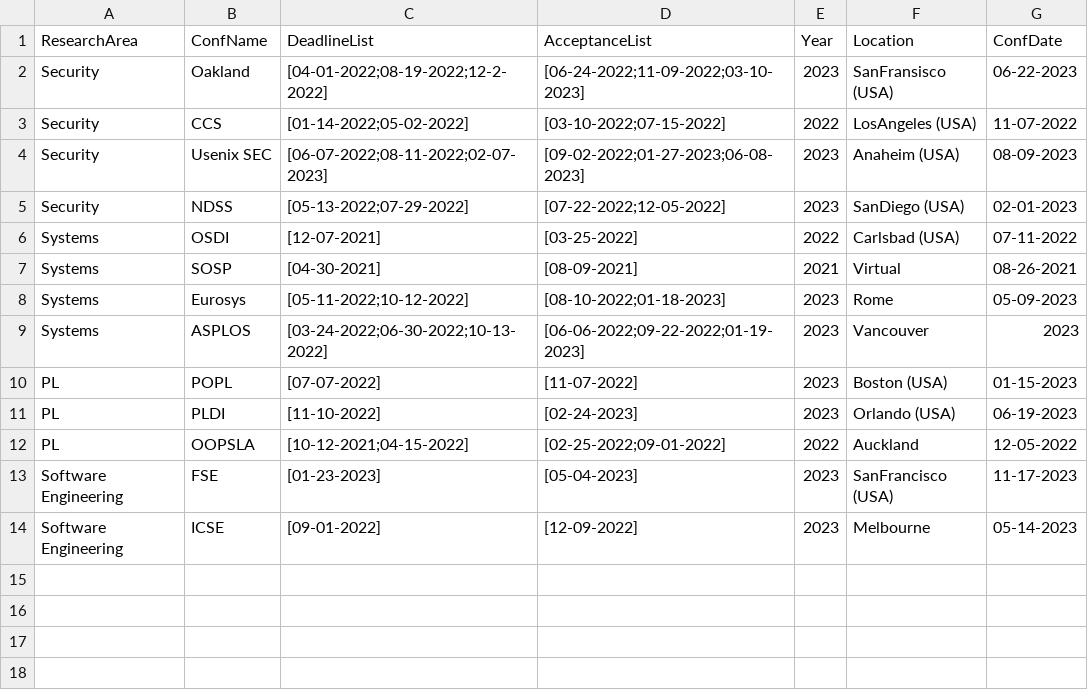
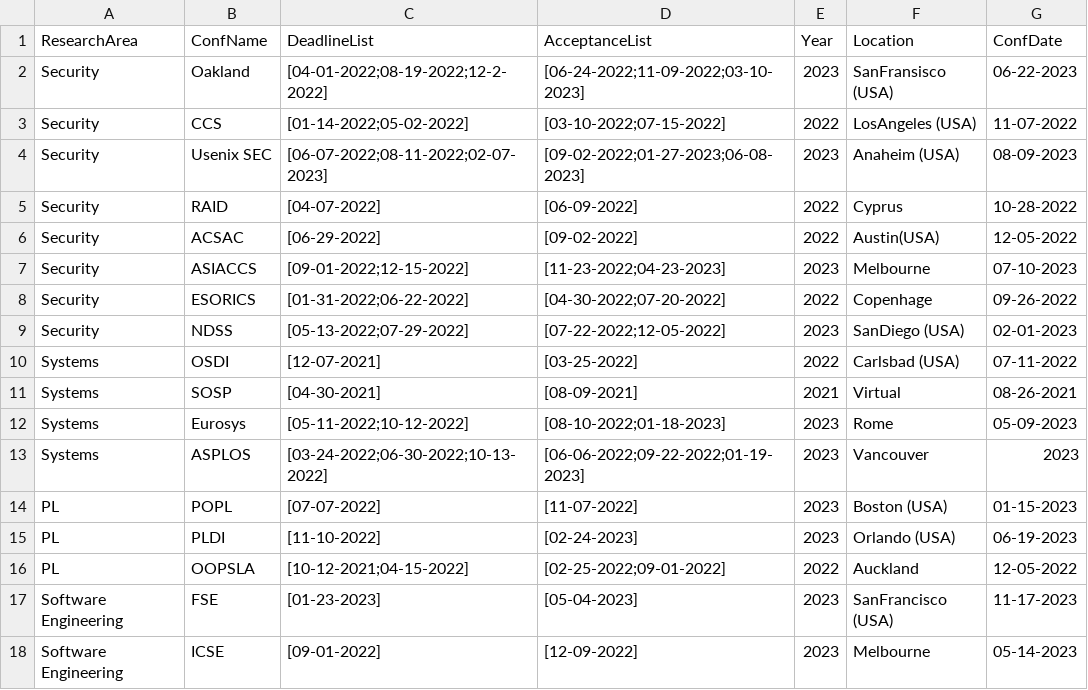
Before and after one commit to shamedgh/sec-cons, a CSV file: conferences.csv, drawn as a sheet; the diff names each change by its address in the sheet, - before the commit and + after, or states it on an @@ line.

```diff
--- a/conferences.csv
+++ b/conferences.csv
+row 5: Security | RAID | [04-07-2022] | [06-09-2022] | 2022 | Cyprus | 10-28-2022
+row 6: Security | ACSAC | [06-29-2022] | [09-02-2022] | 2022 | Austin(USA) | 12-05-2022
+row 7: Security | ASIACCS | [09-01-2022;12-15-2022] | [11-23-2022;04-23-2023] | 2023 | Melbourne | 07-10-2023
+row 8: Security | ESORICS | [01-31-2022;06-22-2022] | [04-30-2022;07-20-2022] | 2022 | Copenhage | 09-26-2022
```
Also changed, not shown: 1 other file.
